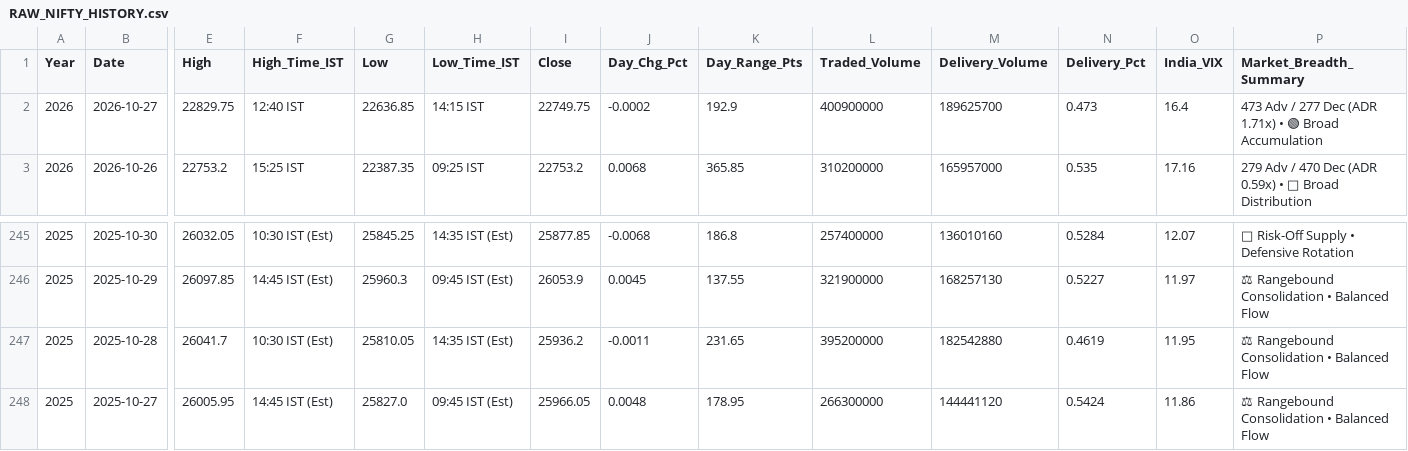
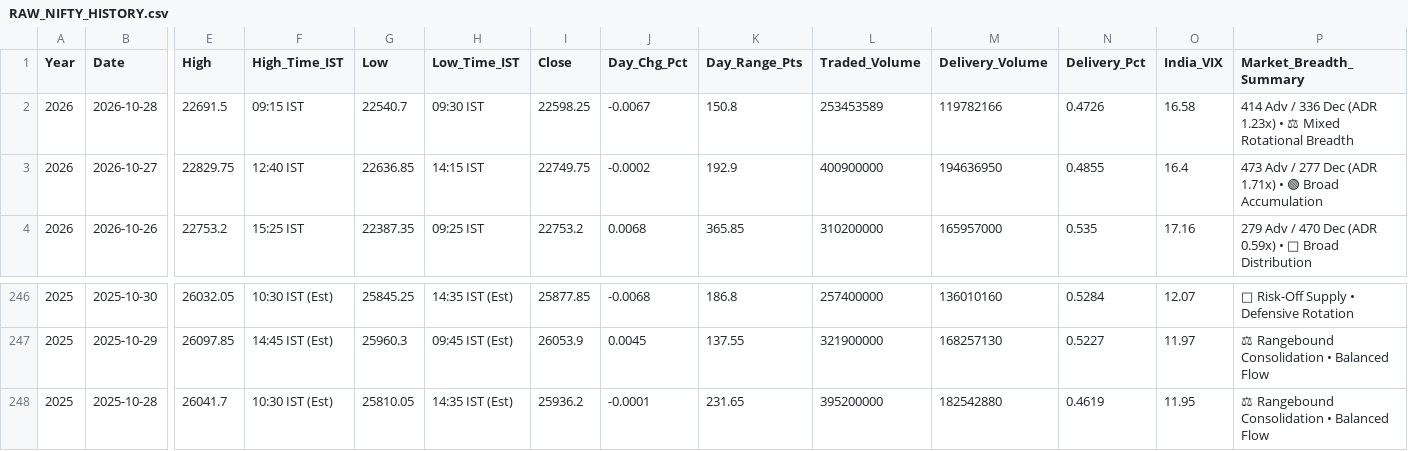
Before and after one commit to bornsupreme21-pk/nbt-quantum-engine, a CSV file: RAW_NIFTY_HISTORY.csv, drawn as a sheet; only a part is shown, gaps mark what is left out; removed rows and columns are numbered as before the commit, all else as after; rows hold the shown columns only; the diff names each change by its address in the sheet, - before the commit and + after, or states it on an @@ line.

```diff
--- a/RAW_NIFTY_HISTORY.csv
+++ b/RAW_NIFTY_HISTORY.csv
+row 2: 2026 | 2026-10-28 | 22691.5 | 09:15 IST | 22540.7 | 09:30 IST | 22598.25 | -0.0067 | 150.8 | 253453589 | 119782166 | 0.4726 | 16.58 | 414 Adv / 336 Dec (ADR 1.23x) • ⚖ Mixed Rotational Breadth
-M3 (Delivery_Volume): 189625700
+M3 (Delivery_Volume): 194636950
-N3 (Delivery_Pct): 0.473
+N3 (Delivery_Pct): 0.4855
-J248 (Day_Chg_Pct): -0.0011
+J248 (Day_Chg_Pct): -0.0001
-row 248: 2025 | 2025-10-27 | 26005.95 | 14:45 IST (Est) | 25827.0 | 09:45 IST (Est) | 25966.05 | 0.0048 | 178.95 | 266300000 | 144441120 | 0.5424 | 11.86 | ⚖ Rangebound Consolidation • Balanced Flow
```
Also changed, not shown: RAW_FEAR_DIP.csv, RAW_INCUBATOR.csv, 5 other files.
